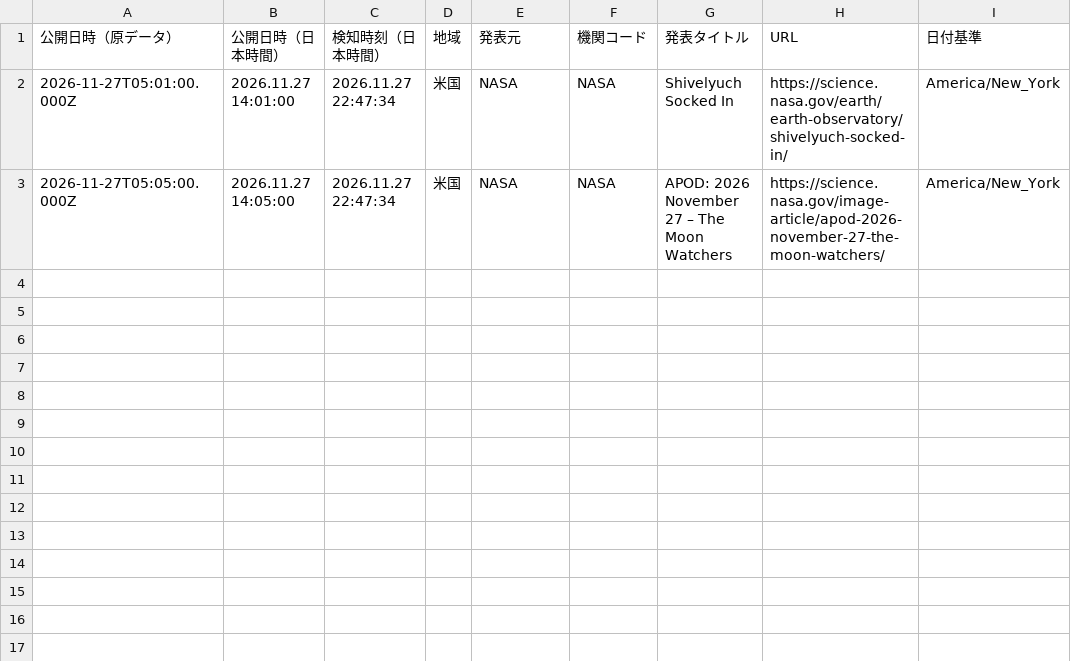
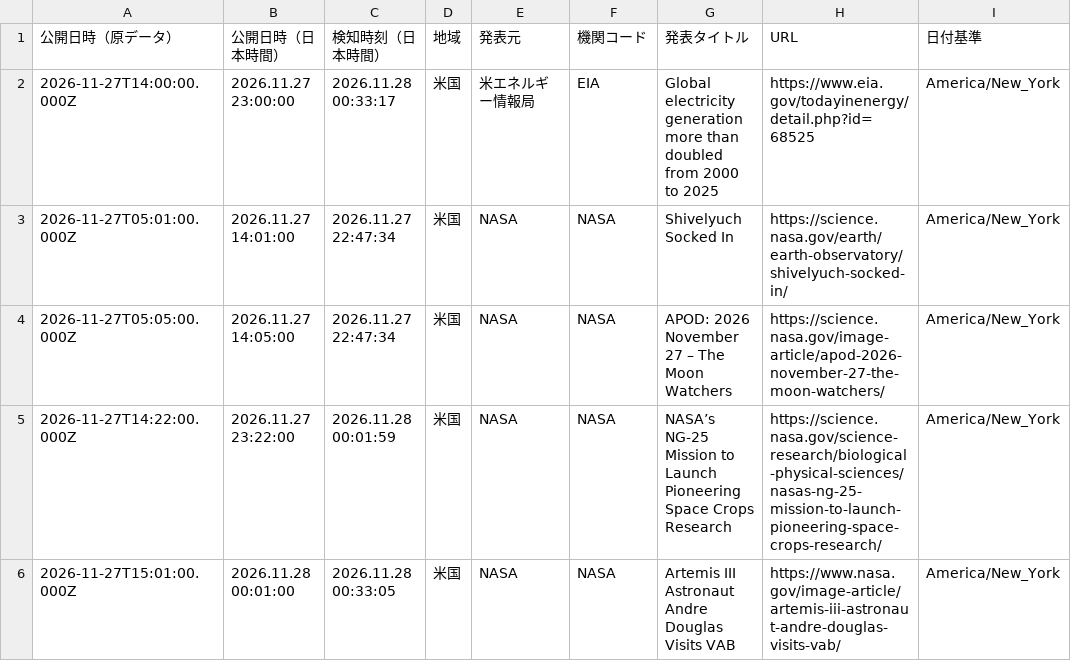
Before and after one commit to NewMill-cmd/kankocho-news-archive, a CSV file: data/us/us-2026-11-27.csv, drawn as a sheet.

Commit message:
Archive us news 2026-11-27

```diff
--- a/data/us/us-2026-11-27.csv
+++ b/data/us/us-2026-11-27.csv
@@ -1,3 +1,6 @@
 "公開日時（原データ）","公開日時（日本時間）","検知時刻（日本時間）","地域","発表元","機関コード","発表タイトル","URL","日付基準"
+"2026-11-27T14:00:00.000Z","2026.11.27 23:00:00","2026.11.28 00:33:17","米国","米エネルギー情報局","EIA","Global electricity generation more than doubled from 2000 to 2025","https://www.eia.gov/todayinenergy/detail.php?id=68525","America/New_York"
 "2026-11-27T05:01:00.000Z","2026.11.27 14:01:00","2026.11.27 22:47:34","米国","NASA","NASA","Shivelyuch Socked In","https://science.nasa.gov/earth/earth-observatory/shivelyuch-socked-in/","America/New_York"
 "2026-11-27T05:05:00.000Z","2026.11.27 14:05:00","2026.11.27 22:47:34","米国","NASA","NASA","APOD: 2026 November 27 – The Moon Watchers","https://science.nasa.gov/image-article/apod-2026-november-27-the-moon-watchers/","America/New_York"
+"2026-11-27T14:22:00.000Z","2026.11.27 23:22:00","2026.11.28 00:01:59","米国","NASA","NASA","NASA’s NG-25 Mission to Launch Pioneering Space Crops Research","https://science.nasa.gov/science-research/biological-physical-sciences/nasas-ng-25-mission-to-launch-pioneering-space-crops-research/","America/New_York"
+"2026-11-27T15:01:00.000Z","2026.11.28 00:01:00","2026.11.28 00:33:05","米国","NASA","NASA","Artemis III Astronaut Andre Douglas Visits VAB","https://www.nasa.gov/image-article/artemis-iii-astronaut-andre-douglas-visits-vab/","America/New_York"
```
